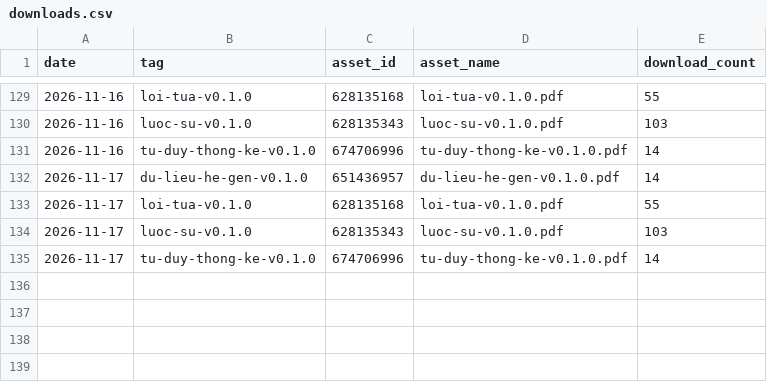
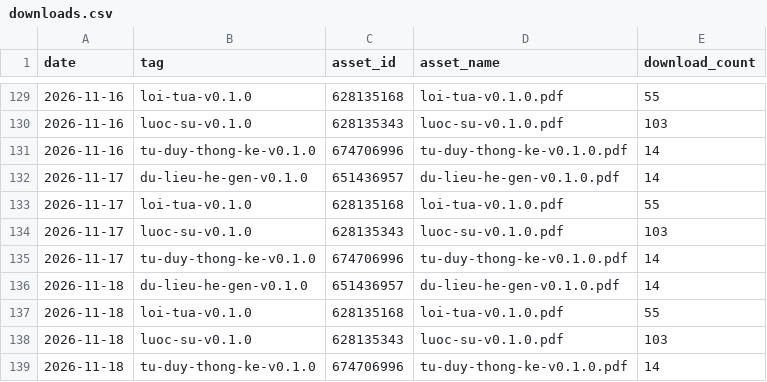
Before and after one commit to datngu/genomics_book, a CSV file: stats/downloads.csv, drawn as a sheet; only a part is shown, gaps mark what is left out; the diff names each change by its address in the sheet, - before the commit and + after, or states it on an @@ line.

```diff
--- a/stats/downloads.csv
+++ b/stats/downloads.csv
+row 136: 2026-11-18 | du-lieu-he-gen-v0.1.0 | 651436957 | du-lieu-he-gen-v0.1.0.pdf | 14
+row 137: 2026-11-18 | loi-tua-v0.1.0 | 628135168 | loi-tua-v0.1.0.pdf | 55
+row 138: 2026-11-18 | luoc-su-v0.1.0 | 628135343 | luoc-su-v0.1.0.pdf | 103
+row 139: 2026-11-18 | tu-duy-thong-ke-v0.1.0 | 674706996 | tu-duy-thong-ke-v0.1.0.pdf | 14
```
